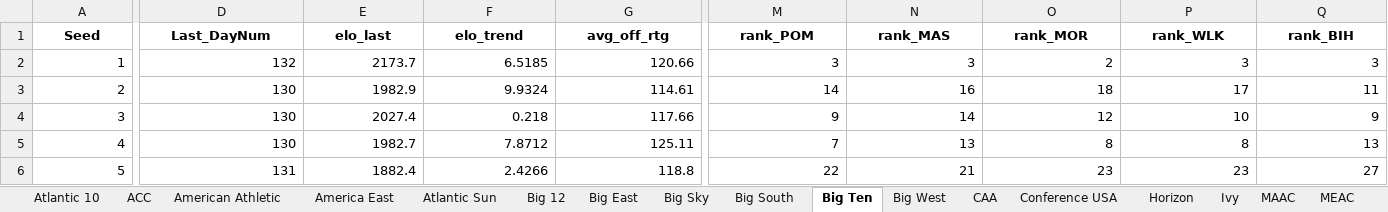
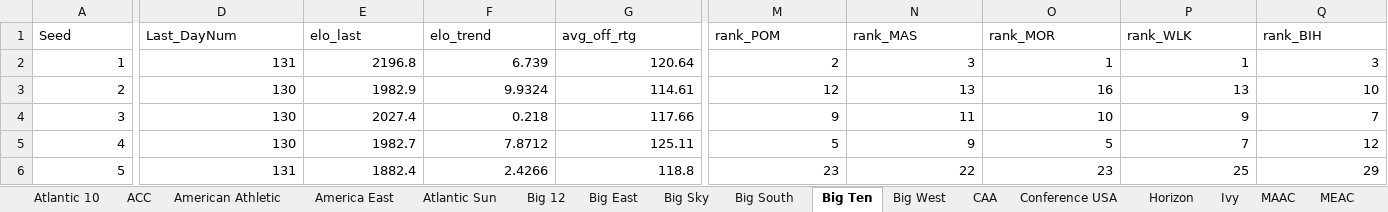
Before and after one commit to egomaniacsfantasy/EgomaniacsBracket, an Excel workbook: conf_team_stats_2026.xlsx, sheet Big Ten, drawn as a sheet; only a part is shown, gaps mark what is left out; values as stored, in another font and other column widths than the file's, no borders; the diff covers the shown part only; the diff names each change by its address in the sheet, - before the commit and + after, or states it on an @@ line.

```diff
--- a/conf_team_stats_2026.xlsx (sheet Big Ten)
+++ b/conf_team_stats_2026.xlsx (sheet Big Ten)
@@ A1:Q1 bold: on → off, alignment: center → left @@
-D2 (Last_DayNum): 132
+D2 (Last_DayNum): 131
-E2 (elo_last): 2173.7
+E2 (elo_last): 2196.8
-F2 (elo_trend): 6.5185
+F2 (elo_trend): 6.739
-G2 (avg_off_rtg): 120.66
+G2 (avg_off_rtg): 120.64
-M2 (rank_POM): 3
+M2 (rank_POM): 2
-O2 (rank_MOR): 2
+O2 (rank_MOR): 1
-P2 (rank_WLK): 3
+P2 (rank_WLK): 1
-M3 (rank_POM): 14
+M3 (rank_POM): 12
-N3 (rank_MAS): 16
+N3 (rank_MAS): 13
-O3 (rank_MOR): 18
+O3 (rank_MOR): 16
-P3 (rank_WLK): 17
+P3 (rank_WLK): 13
-Q3 (rank_BIH): 11
+Q3 (rank_BIH): 10
-N4 (rank_MAS): 14
+N4 (rank_MAS): 11
-O4 (rank_MOR): 12
+O4 (rank_MOR): 10
-P4 (rank_WLK): 10
+P4 (rank_WLK): 9
-Q4 (rank_BIH): 9
+Q4 (rank_BIH): 7
-M5 (rank_POM): 7
+M5 (rank_POM): 5
-N5 (rank_MAS): 13
+N5 (rank_MAS): 9
-O5 (rank_MOR): 8
+O5 (rank_MOR): 5
-P5 (rank_WLK): 8
+P5 (rank_WLK): 7
-Q5 (rank_BIH): 13
+Q5 (rank_BIH): 12
-M6 (rank_POM): 22
+M6 (rank_POM): 23
-N6 (rank_MAS): 21
+N6 (rank_MAS): 22
-P6 (rank_WLK): 23
+P6 (rank_WLK): 25
-Q6 (rank_BIH): 27
+Q6 (rank_BIH): 29
```
Also changed, not shown: 75 edited cells and cell formats elsewhere in this sheet, sheet SEC, sheet Atlantic 10, sheet American Athletic, sheet Big 12, sheet Sun Belt, sheet ACC, 24 more sheets, conf_matchup_probs_2026.xlsx, conf_tourney_preds_2026.xlsx, 14 other files.
